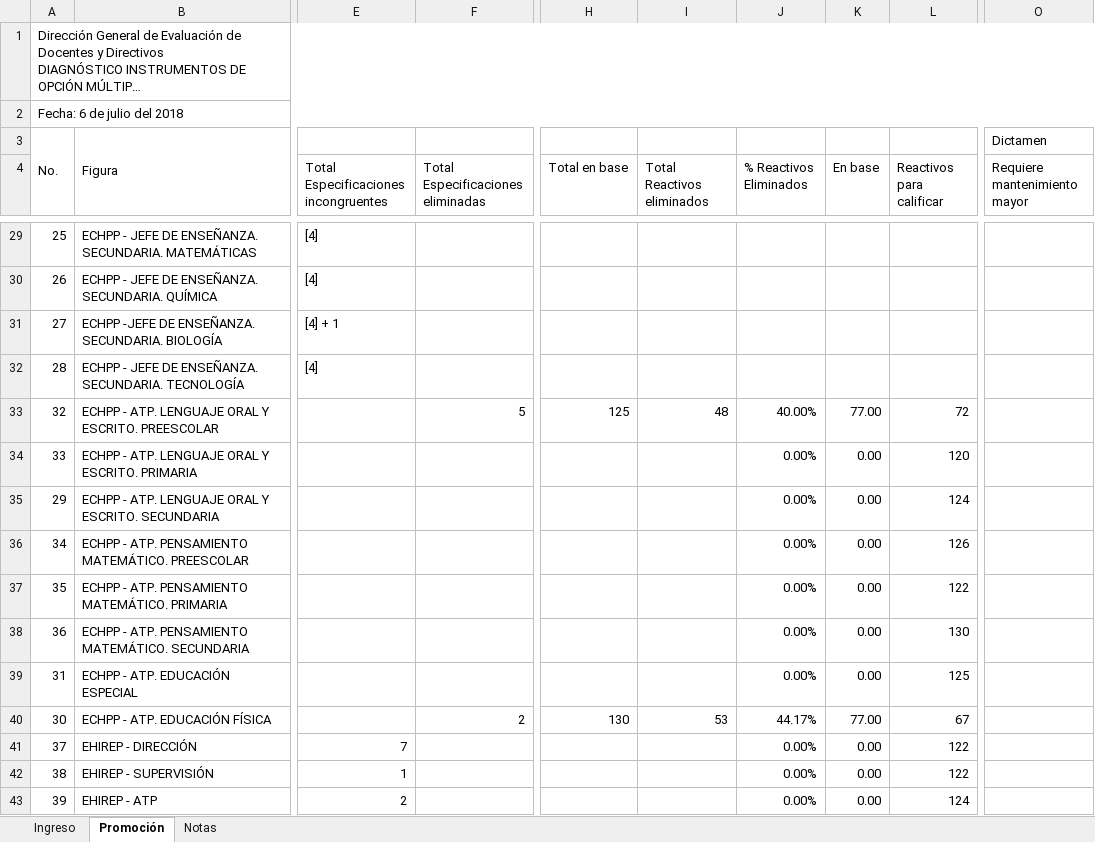
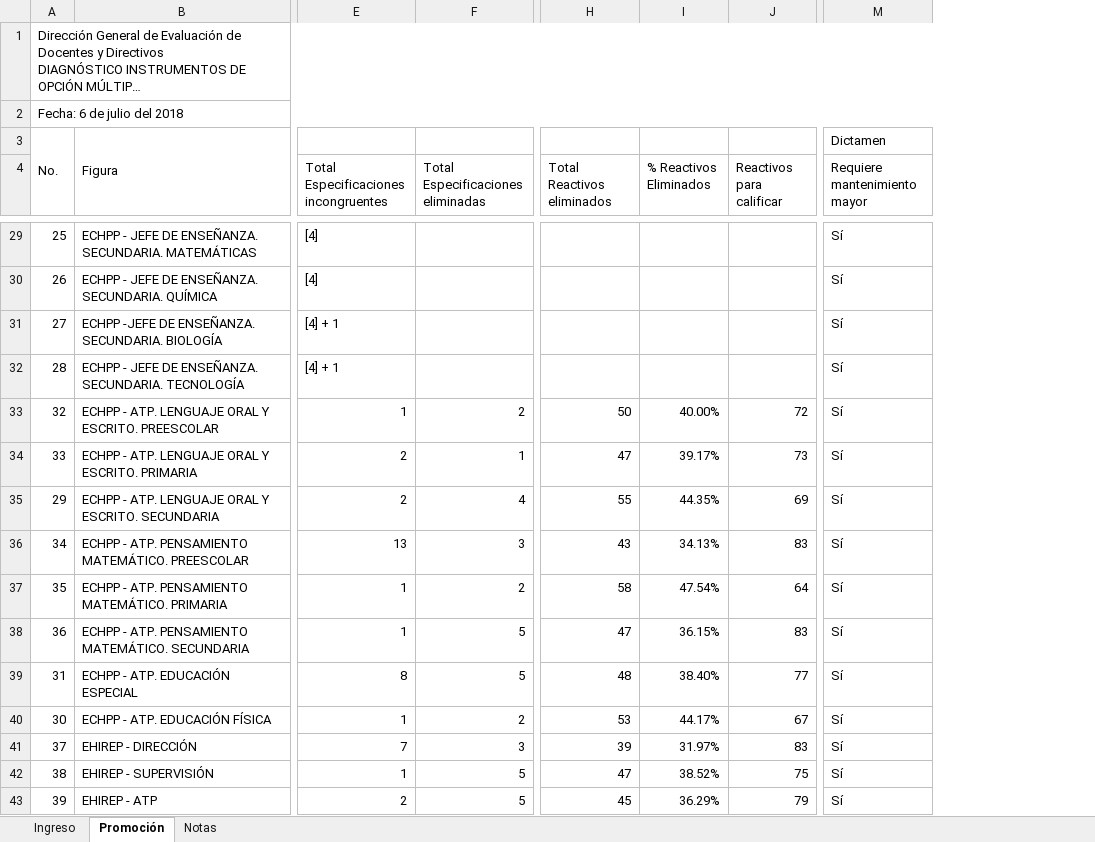
Before and after one commit to Adrifelcha/afchavez-019, an Excel workbook: Diagnostico_EB/Propuestas_Formatos/DiagnosticoEB_Promoción-Ingreso.xlsx, sheet Promoción, drawn as a sheet; only a part is shown, gaps mark what is left out; long unchanged cells end in …; values as stored, in another font and other column widths than the file's, no cell formats; charts and pictures not drawn; removed rows and columns are numbered as before the commit, all else as after; ↵ is a line break in a cell; the diff covers the shown part only; the diff names each change by its address in the sheet, - before the commit and + after, or states it on an @@ line.

```diff
--- a/Diagnostico_EB/Propuestas_Formatos/DiagnosticoEB_Promoción-Ingreso.xlsx (sheet Promoción)
+++ b/Diagnostico_EB/Propuestas_Formatos/DiagnosticoEB_Promoción-Ingreso.xlsx (sheet Promoción)
-column F, row 4: Total ↵ Especificaciones eliminadas; rows 33-40: 5 |  |  |  |  |  |  | 2
+column F, row 4: Total ↵ Especificaciones eliminadas; rows 33-43: 2 | 1 | 4 | 3 | 2 | 5 | 5 | 2 | 3 | 5 | 5
-column H (Total en base), rows 33-40: 125 |  |  |  |  |  |  | 130
-column I (Total Reactivos eliminados), rows 33-40: 48 |  |  |  |  |  |  | 53
-column J (% Reactivos Eliminados), rows 33-43: 40.00% | 0.00% | 0.00% | 0.00% | 0.00% | 0.00% | 0.00% | 44.17% | 0.00% | 0.00% | 0.00%
-column K (En base), rows 33-43: 77.00 | 0.00 | 0.00 | 0.00 | 0.00 | 0.00 | 0.00 | 77.00 | 0.00 | 0.00 | 0.00
-column L (Reactivos para calificar), rows 33-43: 72 | 120 | 124 | 126 | 122 | 130 | 125 | 67 | 122 | 122 | 124
+column H (Total Reactivos eliminados), rows 33-43: 50 | 47 | 55 | 43 | 58 | 47 | 48 | 53 | 39 | 47 | 45
+column I (% Reactivos Eliminados), rows 33-43: 40.00% | 39.17% | 44.35% | 34.13% | 47.54% | 36.15% | 38.40% | 44.17% | 31.97% | 38.52% | 36.29%
+column J (Reactivos para calificar), rows 33-43: 72 | 73 | 69 | 83 | 64 | 83 | 77 | 67 | 83 | 75 | 79
-M29:M43 (Requiere mantenimiento mayor): (empty)
+M29:M43 (Requiere mantenimiento mayor): Sí
-E32: [4]
+E32: [4] + 1
-E33: (empty)
+E33: 1
-E34:E35: (empty)
+E34:E35: 2
-E36: (empty)
+E36: 13
-E37:E38: (empty)
+E37:E38: 1
-E39: (empty)
+E39: 8
-E40: (empty)
+E40: 1
```
Also changed, not shown: 14 edited cells elsewhere in this sheet, cell formats, Diagnostico_EB/Insumos/Prom_ Puntos_corte.xlsx, Diagnostico_EB/Propuestas_Formatos/Propuesta_Diag_EB_AdriDaf.xlsx, 1 other file.
